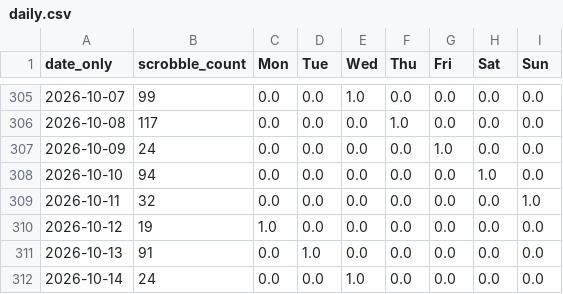
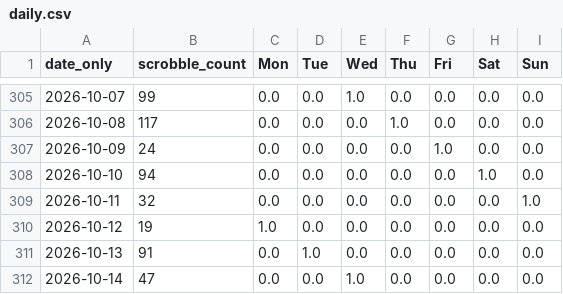
Before and after one commit to lambert-27/lastfm-datasci-portfolio, a CSV file: datasets/daily.csv, drawn as a sheet; only a part is shown, gaps mark what is left out.

```diff
--- a/datasets/daily.csv
+++ b/datasets/daily.csv
@@ -311,2 +311,2 @@ date_only,scrobble_count,Mon,Tue,Wed,Thu,Fri,Sat,Sun
 2026-10-13,91,0.0,1.0,0.0,0.0,0.0,0.0,0.0
-2026-10-14,24,0.0,0.0,1.0,0.0,0.0,0.0,0.0
+2026-10-14,47,0.0,0.0,1.0,0.0,0.0,0.0,0.0
```
Also changed, not shown: datasets/aggregatedData.csv, 6 other files.
